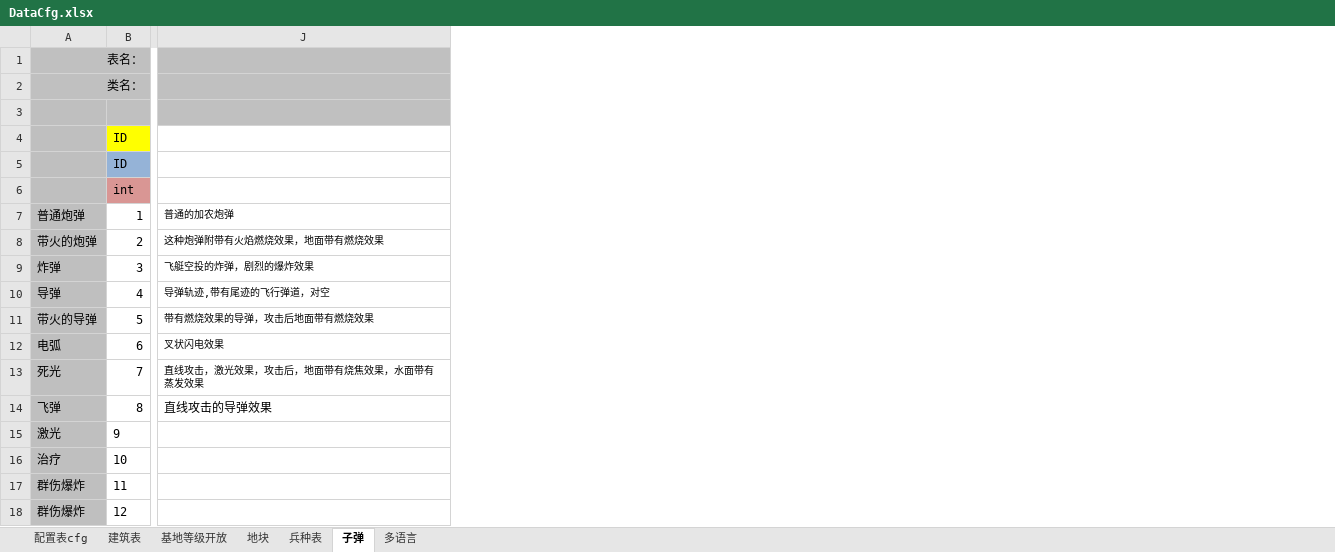
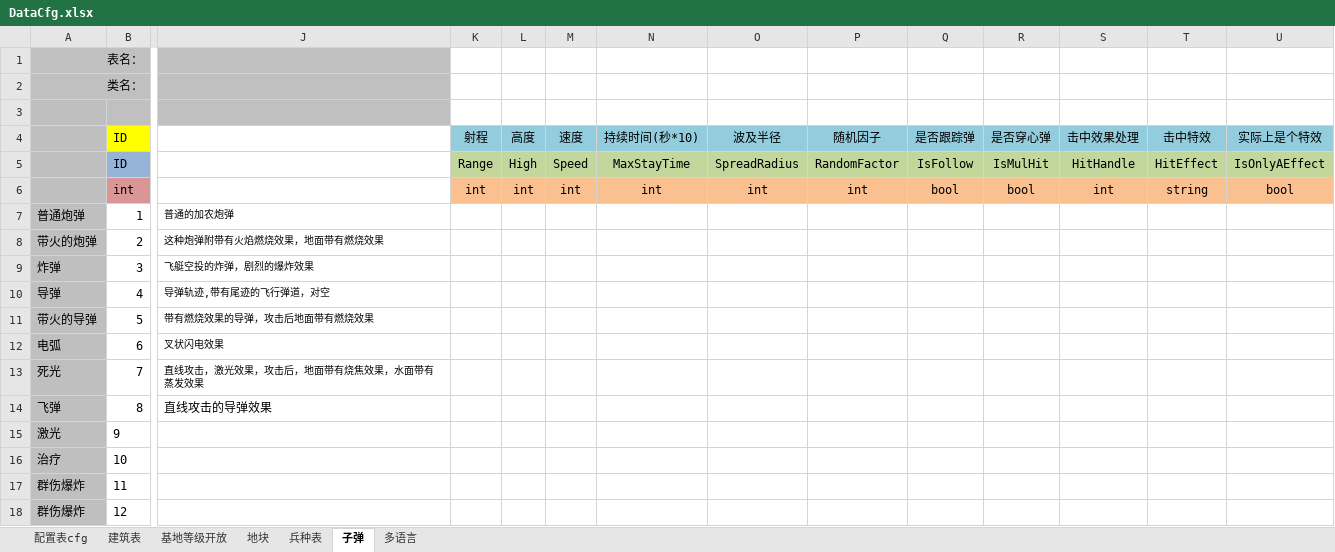
Before and after one commit to atom-chen/Islands-World, an Excel workbook: Assets/island/DBCfg/DataCfg.xlsx, sheet 子弹, drawn as a sheet; only a part is shown, gaps mark what is left out; values as stored, in another font and other column widths than the file's, no borders; the diff names each change by its address in the sheet, - before the commit and + after, or states it on an @@ line.

```diff
--- a/Assets/island/DBCfg/DataCfg.xlsx (sheet 子弹)
+++ b/Assets/island/DBCfg/DataCfg.xlsx (sheet 子弹)
+column K (射程), rows 5-6: Range | int
+column L (高度), rows 5-6: High | int
+column M (速度), rows 5-6: Speed | int
+column N (持续时间(秒*10)), rows 5-6: MaxStayTime | int
+column O (波及半径), rows 5-6: SpreadRadius | int
+column P (随机因子), rows 5-6: RandomFactor | int
+column Q (是否跟踪弹), rows 5-6: IsFollow | bool
+column R (是否穿心弹), rows 5-6: IsMulHit | bool
+column S (击中效果处理), rows 5-6: HitHandle | int
+column T (击中特效), rows 5-6: HitEffect | string
+column U (实际上是个特效), rows 5-6: IsOnlyAEffect | bool
```
Also changed, not shown: 1 other file.
